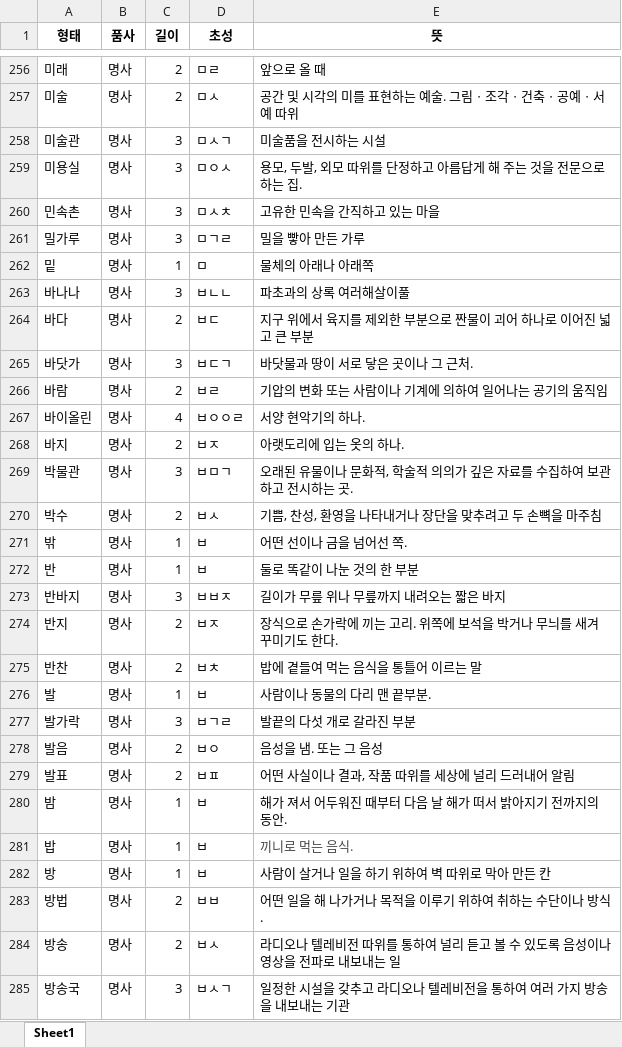
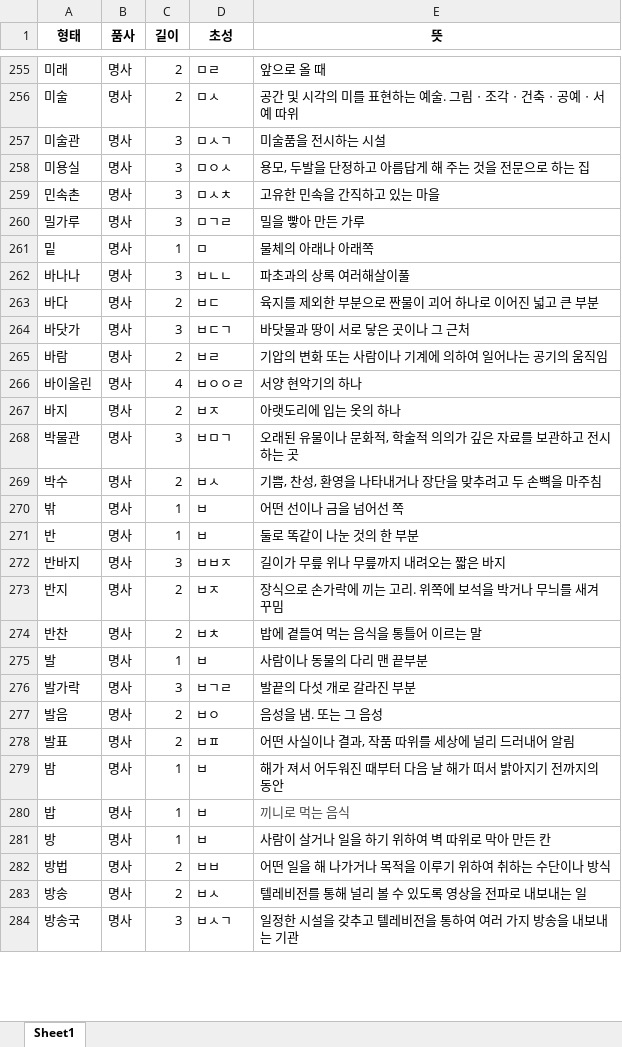
Before and after one commit to Meeteum/mole_pang_be, an Excel workbook: problem/mole_pang_word.xlsx, sheet Sheet1, drawn as a sheet; only a part is shown, gaps mark what is left out; values as stored, in another font and other column widths than the file's, no borders; addresses are those after the commit; the diff covers the shown part only; the diff names each change by its address in the sheet, - before the commit and + after, or states it on an @@ line.

Commit message:
fix work excel

```diff
--- a/problem/mole_pang_word.xlsx (sheet Sheet1)
+++ b/problem/mole_pang_word.xlsx (sheet Sheet1)
-E258 (뜻): 용모, 두발, 외모 따위를 단정하고 아름답게 해 주는 것을 전문으로 하는 집.
+E258 (뜻): 용모, 두발을 단정하고 아름답게 해 주는 것을 전문으로 하는 집
-E263 (뜻): 지구 위에서 육지를 제외한 부분으로 짠물이 괴어 하나로 이어진 넓고 큰 부분
+E263 (뜻): 육지를 제외한 부분으로 짠물이 괴어 하나로 이어진 넓고 큰 부분
-E264 (뜻): 바닷물과 땅이 서로 닿은 곳이나 그 근처.
+E264 (뜻): 바닷물과 땅이 서로 닿은 곳이나 그 근처
-E266 (뜻): 서양 현악기의 하나.
+E266 (뜻): 서양 현악기의 하나
-E267 (뜻): 아랫도리에 입는 옷의 하나.
+E267 (뜻): 아랫도리에 입는 옷의 하나
-E268 (뜻): 오래된 유물이나 문화적, 학술적 의의가 깊은 자료를 수집하여 보관하고 전시하는 곳.
+E268 (뜻): 오래된 유물이나 문화적, 학술적 의의가 깊은 자료를 보관하고 전시하는 곳
-E270 (뜻): 어떤 선이나 금을 넘어선 쪽.
+E270 (뜻): 어떤 선이나 금을 넘어선 쪽
-E273 (뜻): 장식으로 손가락에 끼는 고리. 위쪽에 보석을 박거나 무늬를 새겨 꾸미기도 한다.
+E273 (뜻): 장식으로 손가락에 끼는 고리. 위쪽에 보석을 박거나 무늬를 새겨 꾸밈
-E275 (뜻): 사람이나 동물의 다리 맨 끝부분.
+E275 (뜻): 사람이나 동물의 다리 맨 끝부분
-E279 (뜻): 해가 져서 어두워진 때부터 다음 날 해가 떠서 밝아지기 전까지의 동안.
+E279 (뜻): 해가 져서 어두워진 때부터 다음 날 해가 떠서 밝아지기 전까지의 동안
-E280 (뜻): 끼니로 먹는 음식.
+E280 (뜻): 끼니로 먹는 음식
-E282 (뜻): 어떤 일을 해 나가거나 목적을 이루기 위하여 취하는 수단이나 방식.
+E282 (뜻): 어떤 일을 해 나가거나 목적을 이루기 위하여 취하는 수단이나 방식
-E283 (뜻): 라디오나 텔레비전 따위를 통하여 널리 듣고 볼 수 있도록 음성이나 영상을 전파로 내보내는 일
+E283 (뜻): 텔레비전를 통해 널리 볼 수 있도록 영상을 전파로 내보내는 일
-E284 (뜻): 일정한 시설을 갖추고 라디오나 텔레비전을 통하여 여러 가지 방송을 내보내는 기관
+E284 (뜻): 일정한 시설을 갖추고 텔레비전을 통하여 여러 가지 방송을 내보내는 기관
```
Also changed, not shown: 4 removed rows and 236 edited cells elsewhere in this sheet.
